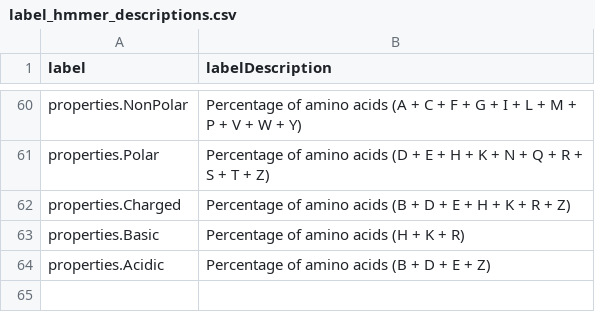
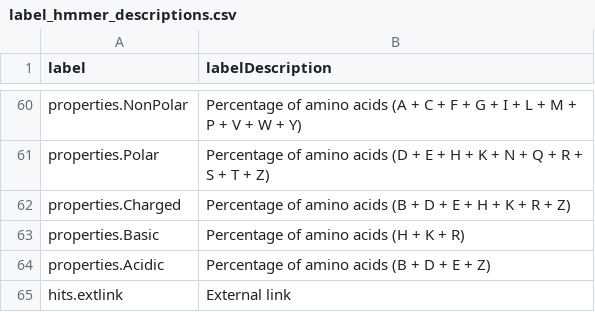
Before and after one commit to currocam/HMMERutils, a CSV file: inst/extdata/label_hmmer_descriptions.csv, drawn as a sheet; only a part is shown, gaps mark what is left out; the diff names each change by its address in the sheet, - before the commit and + after, or states it on an @@ line.

Commit message:
bug: extlink

```diff
--- a/inst/extdata/label_hmmer_descriptions.csv
+++ b/inst/extdata/label_hmmer_descriptions.csv
+row 65: hits.extlink | External link
```
